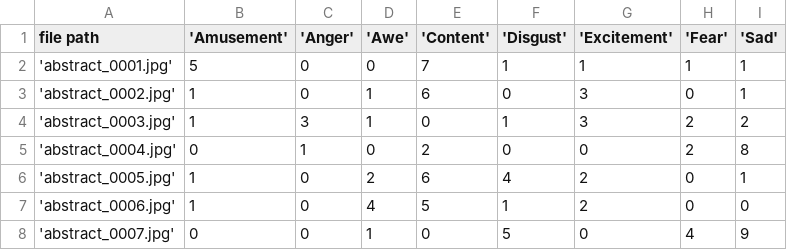
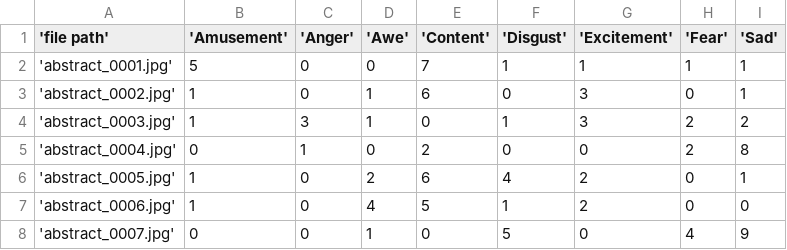
Before and after one commit to ucsd-ml-arts/ml-art-final-shawheen-t-final, a CSV file: abstract_64x64/ABSTRACT_groundTruth.csv, drawn as a sheet; only a part is shown.

Commit message:
edited csv again

```diff
--- a/abstract_64x64/ABSTRACT_groundTruth.csv
+++ b/abstract_64x64/ABSTRACT_groundTruth.csv
@@ -1,2 +1,2 @@
-file path,'Amusement','Anger','Awe','Content','Disgust','Excitement','Fear','Sad'
+'file path','Amusement','Anger','Awe','Content','Disgust','Excitement','Fear','Sad'
 'abstract_0001.jpg',5,0,0,7,1,1,1,1
```
